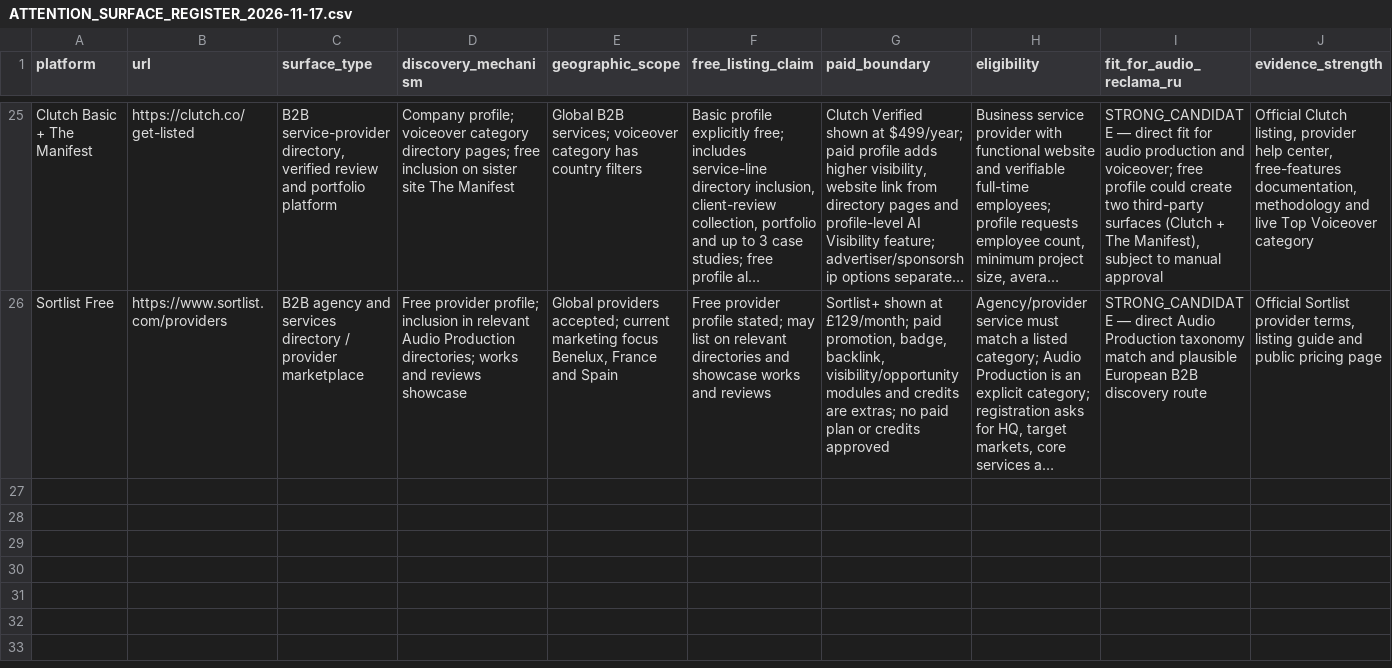
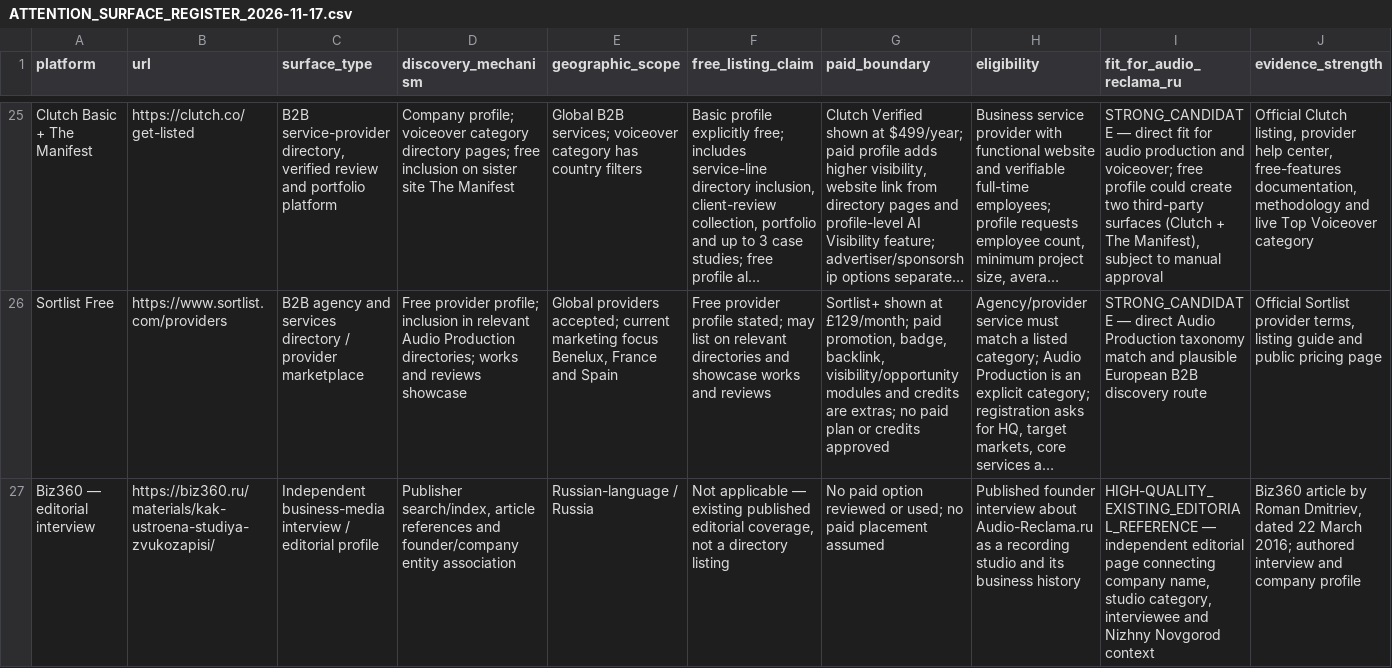
Before and after one commit to AudioReclamaRu/sonic-infrastructure-report, a CSV file: research/ATTENTION_SURFACE_REGISTER_2026-11-17.csv, drawn as a sheet; only a part is shown, gaps mark what is left out; long unchanged cells end in …; rows hold the shown columns only; the diff names each change by its address in the sheet, - before the commit and + after, or states it on an @@ line.

Commit message:
Register Biz360 as an existing independent editorial source

```diff
--- a/research/ATTENTION_SURFACE_REGISTER_2026-11-17.csv
+++ b/research/ATTENTION_SURFACE_REGISTER_2026-11-17.csv
+row 27: Biz360 — editorial interview | https://biz360.ru/materials/kak-ustroena-studiya-zvukozapisi/ | Independent business-media interview / editorial profile | Publisher search/index, article references and founder/company entity association | Russian-language / Russia | Not applicable — existing published editorial coverage, not a directory listing | No paid option reviewed or used; no paid placement assumed | Published founder interview about Audio-Reclama.ru as a recording studio and its business history | HIGH-QUALITY_EXISTING_EDITORIAL_REFERENCE — independent editorial page connecting company name, studio category, interviewee and Nizhny Novgorod context | Biz360 article by Roman Dmitriev, dated 22 March 2016; authored interview and company profile
```
